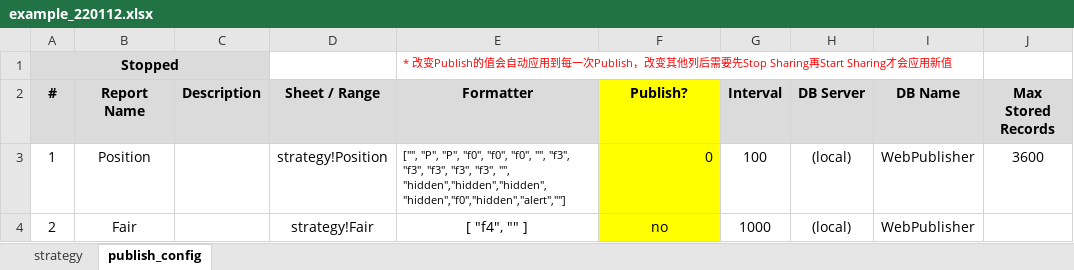
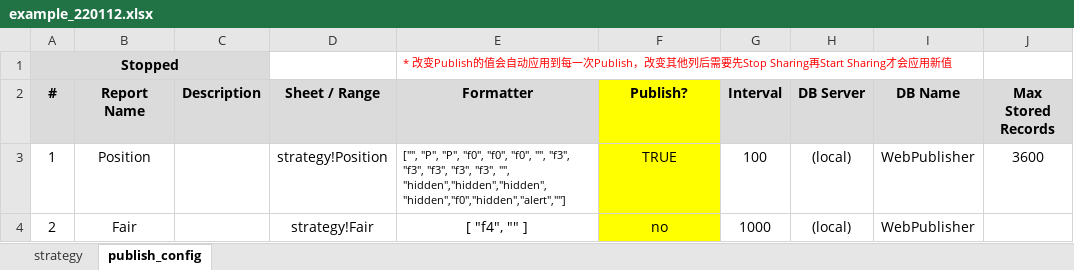
Before and after one commit to InterestingTinyProjects/ExcelPublisher_Public, an Excel workbook: doc/20220112/example_220112.xlsx, sheet publish_config, drawn as a sheet; only a part is shown; values as stored, in another font and other column widths than the file's, no borders; the diff names each change by its address in the sheet, - before the commit and + after, or states it on an @@ line.

```diff
--- a/doc/20220112/example_220112.xlsx (sheet publish_config)
+++ b/doc/20220112/example_220112.xlsx (sheet publish_config)
-F3 (Publish?): 0
+F3 (Publish?): TRUE
-F3 alignment: right
+F3 alignment: center
```
Also changed, not shown: 1 other file.
